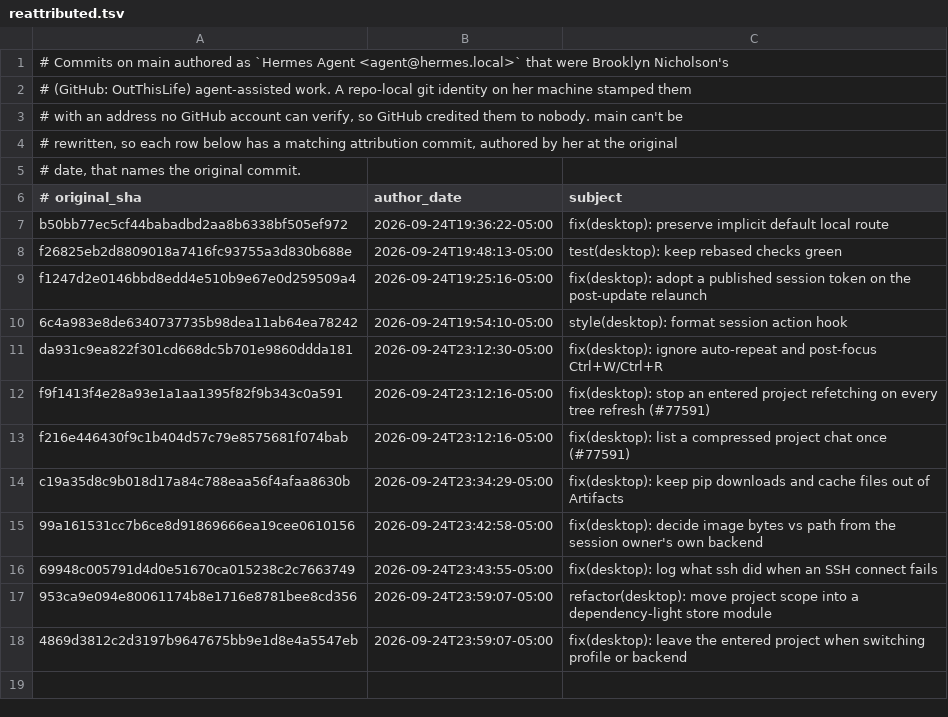
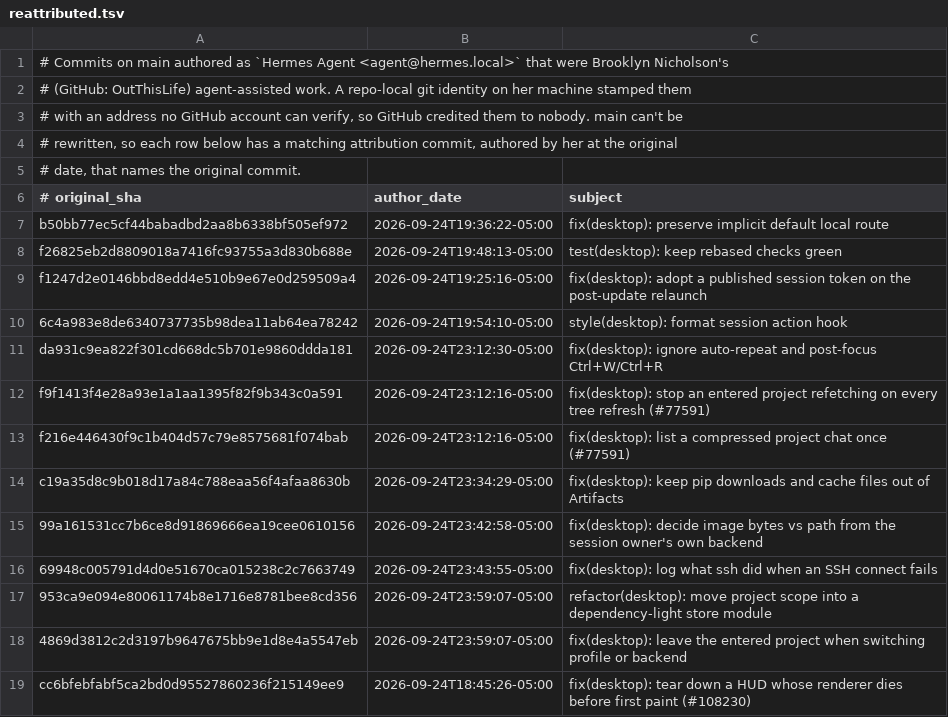
Before and after one commit to AdamRohdiHusni/hermes-agent, a TSV file: contributors/reattributed.tsv, drawn as a sheet.

Commit message:
chore(attribution): re-attribute cc6bfebfab to OutThisLife
Original: cc6bfebfabf5ca2bd0d95527860236f215149ee9
Subject:  fix(desktop): tear down a HUD whose renderer dies before first paint (#108230)

The original commit was authored as `Hermes Agent <agent@hermes.local>`,
an unverifiable address, so GitHub credited it to no one. This commit
restores attribution to its author; it changes no code.

Re-attributes: cc6bfebfabf5ca2bd0d95527860236f215149ee9

```diff
--- a/contributors/reattributed.tsv
+++ b/contributors/reattributed.tsv
@@ -18 +18,2 @@ c19a35d8c9b018d17a84c788eaa56f4afaa8630b	2026-09-24T23:34:29-05:00	fix(desktop):
 4869d3812c2d3197b9647675bb9e1d8e4a5547eb	2026-09-24T23:59:07-05:00	fix(desktop): leave the entered project when switching profile or backend
+cc6bfebfabf5ca2bd0d95527860236f215149ee9	2026-09-24T18:45:26-05:00	fix(desktop): tear down a HUD whose renderer dies before first paint (#108230)
```
